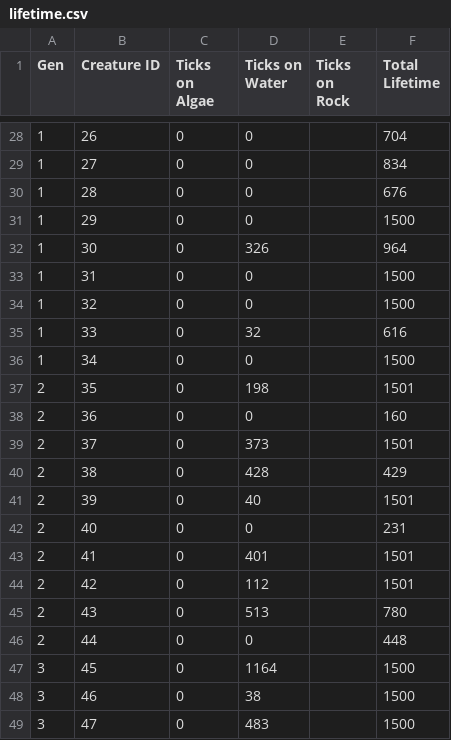
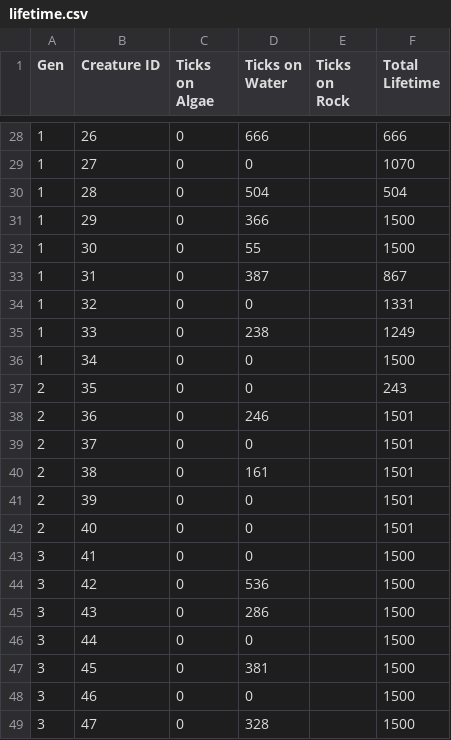
Before and after one commit to Programming-Chaos/evolvedTD, a CSV file: data/lifetime.csv, drawn as a sheet; only a part is shown, gaps mark what is left out; the diff covers the shown part only.

```diff
--- a/data/lifetime.csv
+++ b/data/lifetime.csv
@@ -28,22 +28,22 @@
-1,26,0,0,,704
-1,27,0,0,,834
-1,28,0,0,,676
-1,29,0,0,,1500
-1,30,0,326,,964
-1,31,0,0,,1500
-1,32,0,0,,1500
-1,33,0,32,,616
+1,26,0,666,,666
+1,27,0,0,,1070
+1,28,0,504,,504
+1,29,0,366,,1500
+1,30,0,55,,1500
+1,31,0,387,,867
+1,32,0,0,,1331
+1,33,0,238,,1249
 1,34,0,0,,1500
-2,35,0,198,,1501
-2,36,0,0,,160
-2,37,0,373,,1501
-2,38,0,428,,429
-2,39,0,40,,1501
-2,40,0,0,,231
-2,41,0,401,,1501
-2,42,0,112,,1501
-2,43,0,513,,780
-2,44,0,0,,448
-3,45,0,1164,,1500
-3,46,0,38,,1500
-3,47,0,483,,1500
+2,35,0,0,,243
+2,36,0,246,,1501
+2,37,0,0,,1501
+2,38,0,161,,1501
+2,39,0,0,,1501
+2,40,0,0,,1501
+3,41,0,0,,1500
+3,42,0,536,,1500
+3,43,0,286,,1500
+3,44,0,0,,1500
+3,45,0,381,,1500
+3,46,0,0,,1500
+3,47,0,328,,1500
```
Also changed, not shown: 19 removed rows and 40 edited cells elsewhere in this file, data/c_traits.csv, data/metabolism.csv, 7 other files.
